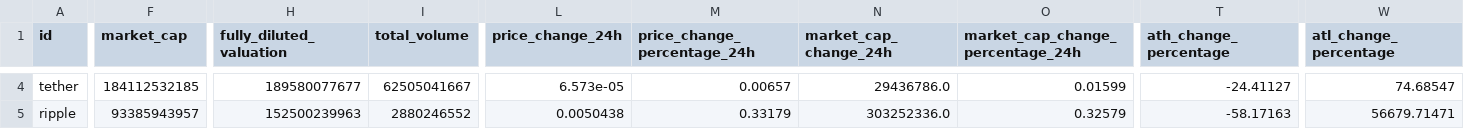
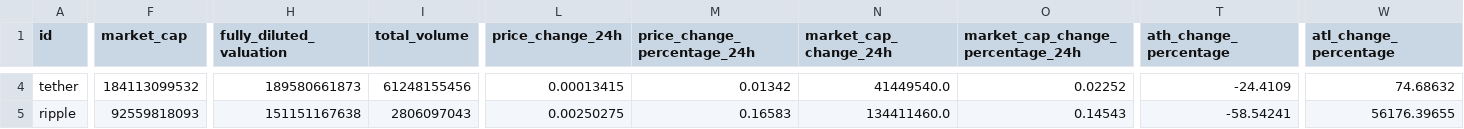
Before and after one commit to Helan-Rogy/crypto-project-, a CSV file: data/crypto_market_data.csv, drawn as a sheet; only a part is shown, gaps mark what is left out; the diff covers the shown part only; the diff names each change by its address in the sheet, - before the commit and + after, or states it on an @@ line.

```diff
--- a/data/crypto_market_data.csv
+++ b/data/crypto_market_data.csv
-F4 (market_cap): 184112532185
+F4 (market_cap): 184113099532
-H4 (fully_diluted_valuation): 189580077677
+H4 (fully_diluted_valuation): 189580661873
-I4 (total_volume): 62505041667
+I4 (total_volume): 61248155456
-L4 (price_change_24h): 6.573e-05
+L4 (price_change_24h): 0.00013415
-M4 (price_change_percentage_24h): 0.00657
+M4 (price_change_percentage_24h): 0.01342
-N4 (market_cap_change_24h): 29436786.0
+N4 (market_cap_change_24h): 41449540.0
-O4 (market_cap_change_percentage_24h): 0.01599
+O4 (market_cap_change_percentage_24h): 0.02252
-T4 (ath_change_percentage): -24.41127
+T4 (ath_change_percentage): -24.4109
-W4 (atl_change_percentage): 74.68547
+W4 (atl_change_percentage): 74.68632
-F5 (market_cap): 93385943957
+F5 (market_cap): 92559818093
-H5 (fully_diluted_valuation): 152500239963
+H5 (fully_diluted_valuation): 151151167638
-I5 (total_volume): 2880246552
+I5 (total_volume): 2806097043
-L5 (price_change_24h): 0.0050438
+L5 (price_change_24h): 0.00250275
-M5 (price_change_percentage_24h): 0.33179
+M5 (price_change_percentage_24h): 0.16583
-N5 (market_cap_change_24h): 303252336.0
+N5 (market_cap_change_24h): 134411460.0
-O5 (market_cap_change_percentage_24h): 0.32579
+O5 (market_cap_change_percentage_24h): 0.14543
-T5 (ath_change_percentage): -58.17163
+T5 (ath_change_percentage): -58.54241
-W5 (atl_change_percentage): 56679.71471
+W5 (atl_change_percentage): 56176.39655
```
Also changed, not shown: 105 edited cells elsewhere in this file, 1 other file.
